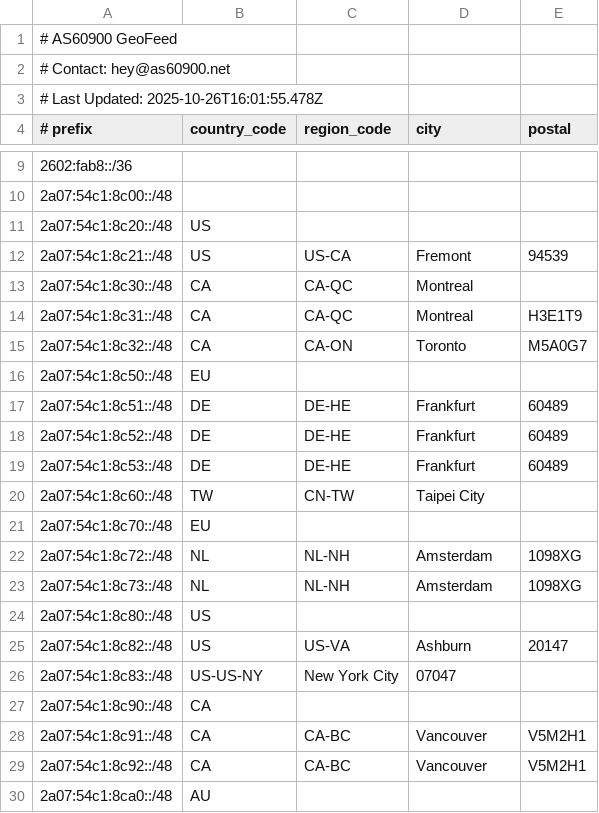
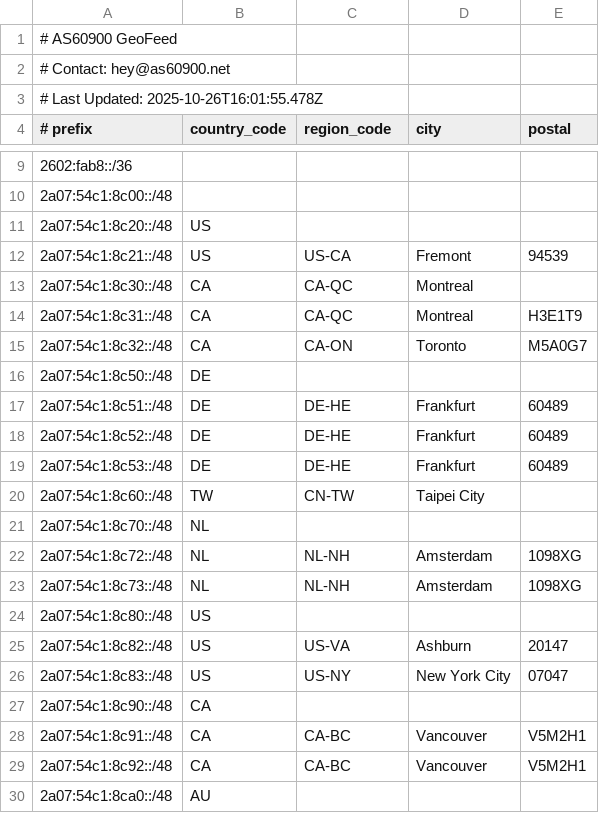
Before and after one commit to AS60900/geofeed, a CSV file: rfc8805.csv, drawn as a sheet; only a part is shown, gaps mark what is left out.

Commit message:
Update rfc8805.csv

```diff
--- a/rfc8805.csv
+++ b/rfc8805.csv
@@ -15,3 +15,3 @@
 2a07:54c1:8c32::/48,CA,CA-ON,Toronto,M5A0G7
-2a07:54c1:8c50::/48,EU,,,
+2a07:54c1:8c50::/48,DE,,,
 2a07:54c1:8c51::/48,DE,DE-HE,Frankfurt,60489
@@ -20,3 +20,3 @@
 2a07:54c1:8c60::/48,TW,CN-TW,Taipei City,,
-2a07:54c1:8c70::/48,EU,,,
+2a07:54c1:8c70::/48,NL,,,
 2a07:54c1:8c72::/48,NL,NL-NH,Amsterdam,1098XG
@@ -25,3 +25,3 @@
 2a07:54c1:8c82::/48,US,US-VA,Ashburn,20147
-2a07:54c1:8c83::/48,US-US-NY,New York City,07047
+2a07:54c1:8c83::/48,US,US-NY,New York City,07047
 2a07:54c1:8c90::/48,CA,,,
```
